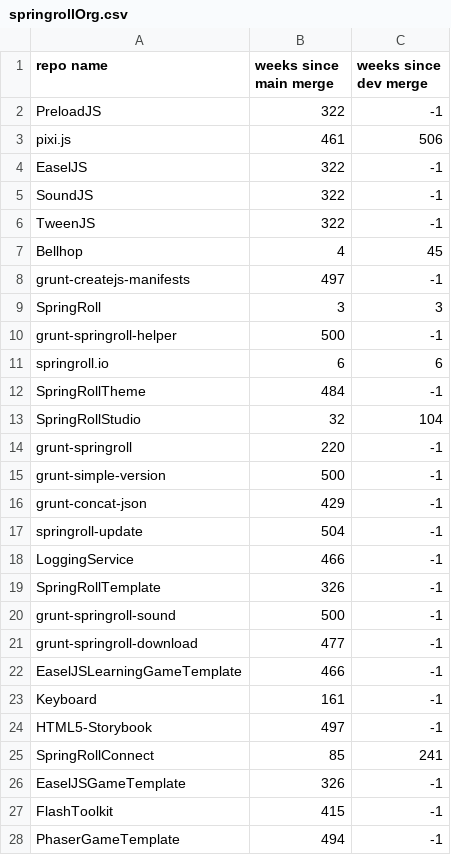
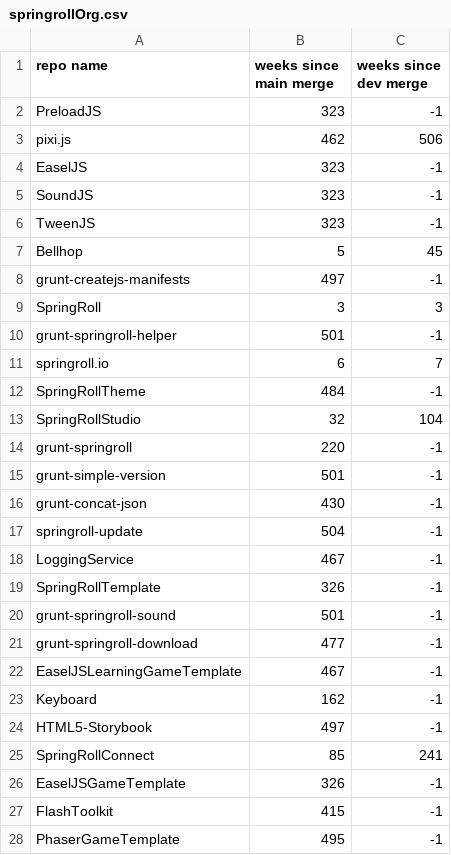
Before and after one commit to jeremymccurdy-redspace/GithubMergeChecker, a CSV file: data/springrollOrg.csv, drawn as a sheet; only a part is shown; the diff covers the shown part only.

```diff
--- a/data/springrollOrg.csv
+++ b/data/springrollOrg.csv
@@ -1,12 +1,12 @@
 repo name, weeks since main merge, weeks since dev merge
-PreloadJS,322,-1
-pixi.js,461,506
-EaselJS,322,-1
-SoundJS,322,-1
-TweenJS,322,-1
-Bellhop,4,45
+PreloadJS,323,-1
+pixi.js,462,506
+EaselJS,323,-1
+SoundJS,323,-1
+TweenJS,323,-1
+Bellhop,5,45
 grunt-createjs-manifests,497,-1
 SpringRoll,3,3
-grunt-springroll-helper,500,-1
-springroll.io,6,6
+grunt-springroll-helper,501,-1
+springroll.io,6,7
 SpringRollTheme,484,-1
@@ -14,11 +14,11 @@ SpringRollStudio,32,104
 grunt-springroll,220,-1
-grunt-simple-version,500,-1
-grunt-concat-json,429,-1
+grunt-simple-version,501,-1
+grunt-concat-json,430,-1
 springroll-update,504,-1
-LoggingService,466,-1
+LoggingService,467,-1
 SpringRollTemplate,326,-1
-grunt-springroll-sound,500,-1
+grunt-springroll-sound,501,-1
 grunt-springroll-download,477,-1
-EaselJSLearningGameTemplate,466,-1
-Keyboard,161,-1
+EaselJSLearningGameTemplate,467,-1
+Keyboard,162,-1
 HTML5-Storybook,497,-1
@@ -27,2 +27,2 @@ EaselJSGameTemplate,326,-1
 FlashToolkit,415,-1
-PhaserGameTemplate,494,-1
+PhaserGameTemplate,495,-1
```
Also changed, not shown: 10 edited cells elsewhere in this file.
